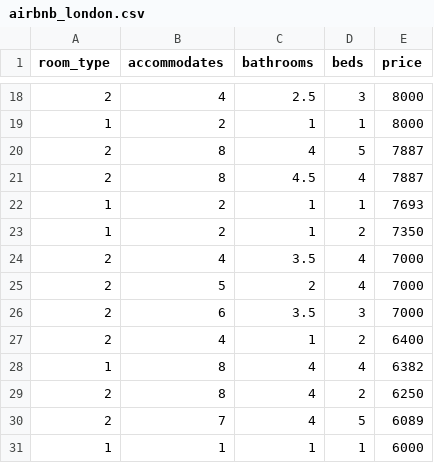
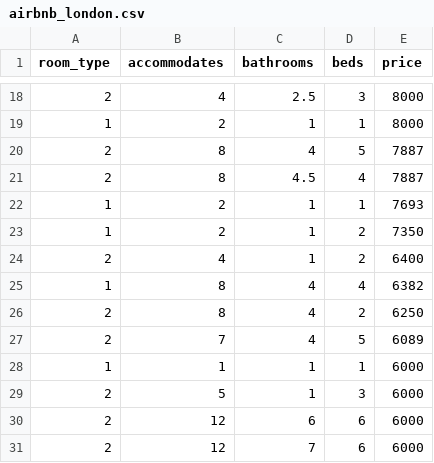
Before and after one commit to hashuichi/FinalYearProject, a CSV file: datasets/airbnb_london.csv, drawn as a sheet; only a part is shown, gaps mark what is left out; the shorter side is filled out with more unchanged rows.

```diff
--- a/datasets/airbnb_london.csv
+++ b/datasets/airbnb_london.csv
@@ -23,5 +23,2 @@ room_type,accommodates,bathrooms,beds,price
 1,2,1,2,7350
-2,4,3.5,4,7000
-2,5,2,4,7000
-2,6,3.5,3,7000
 2,4,1,2,6400
```
Also changed, not shown: 2 other files.
